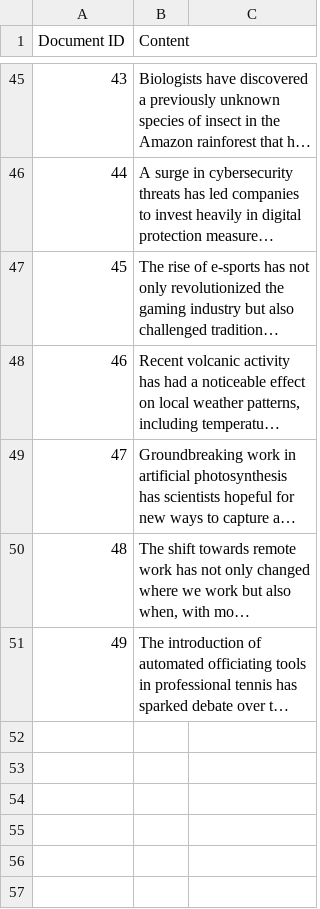
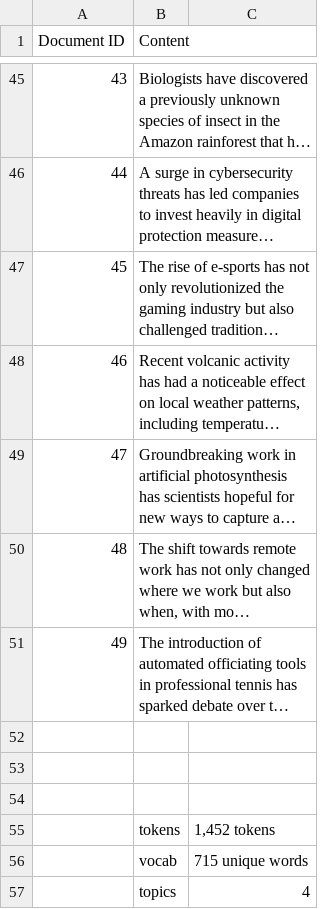
Before and after one commit to ghadee3r/DataStructuresProject, a CSV file: DataStructureP/dataset.csv, drawn as a sheet; only a part is shown, gaps mark what is left out; long unchanged cells end in …; the diff names each change by its address in the sheet, - before the commit and + after, or states it on an @@ line.

```diff
--- a/DataStructureP/dataset.csv
+++ b/DataStructureP/dataset.csv
+row 52: (empty)
+row 53: (empty)
+row 54: (empty)
+row 55:  | tokens | 1,452 tokens
+row 56:  | vocab | 715 unique words
+row 57:  | topics | 4
```
Also changed, not shown: 7 other files.
